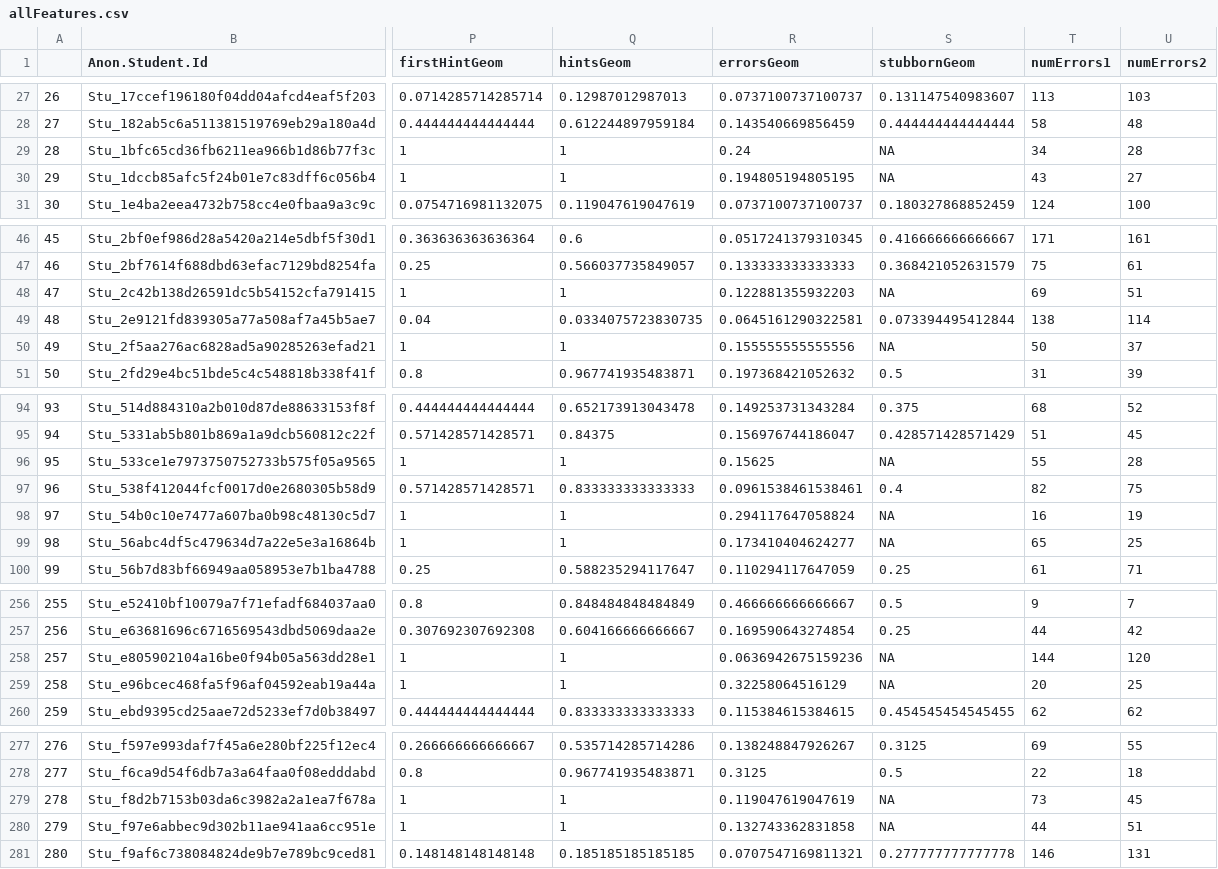
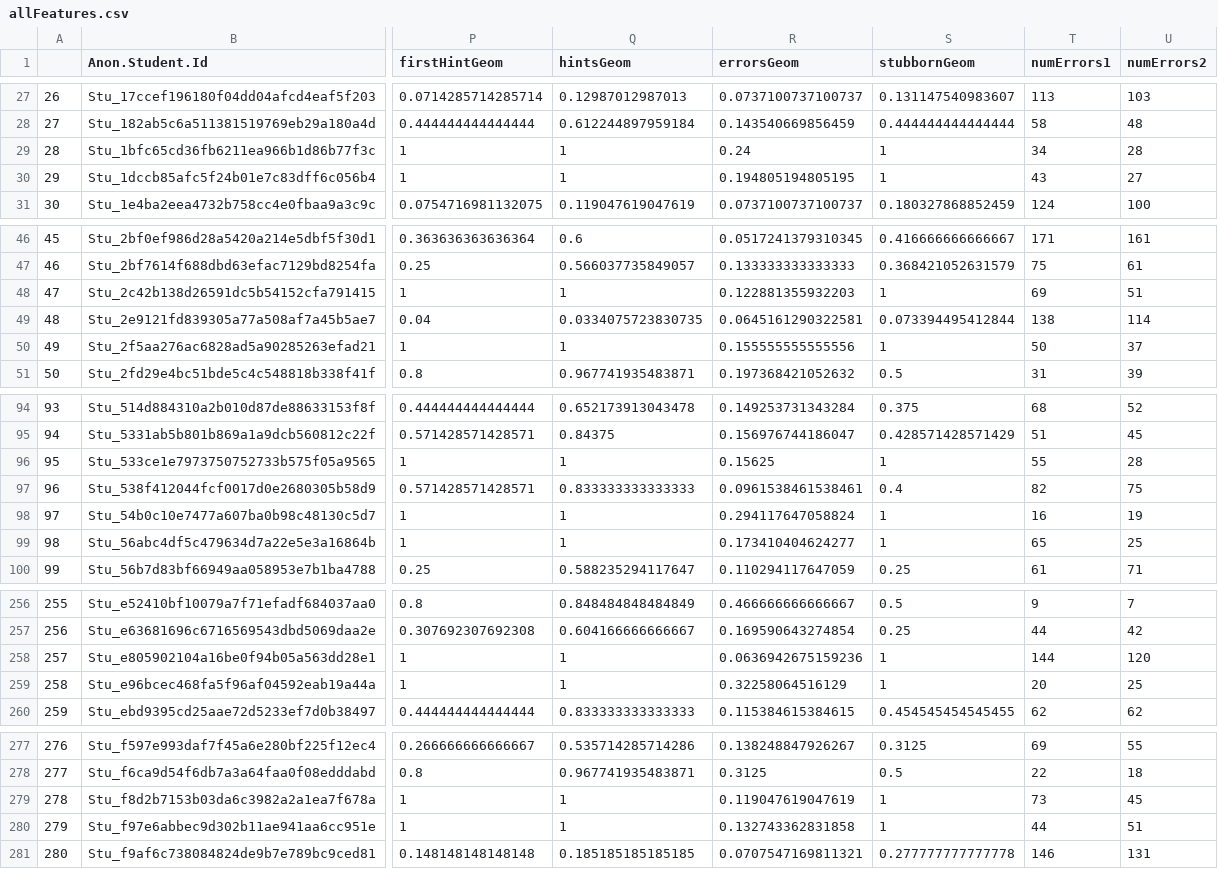
Before and after one commit to ryanaustincarlson/ML-FinalProject2012-EdModeling, a CSV file: data/allFeatures.csv, drawn as a sheet; only a part is shown, gaps mark what is left out; the diff covers the shown part only; the diff names each change by its address in the sheet, - before the commit and + after, or states it on an @@ line.

Commit message:
removed NAs from stubbornGeom

```diff
--- a/data/allFeatures.csv
+++ b/data/allFeatures.csv
-S29:S30 (stubbornGeom): NA
+S29:S30 (stubbornGeom): 1
-S48 (stubbornGeom): NA
+S48 (stubbornGeom): 1
-S50 (stubbornGeom): NA
+S50 (stubbornGeom): 1
-S96 (stubbornGeom): NA
+S96 (stubbornGeom): 1
-S98:S99 (stubbornGeom): NA
+S98:S99 (stubbornGeom): 1
-S258:S259 (stubbornGeom): NA
+S258:S259 (stubbornGeom): 1
-S279:S280 (stubbornGeom): NA
+S279:S280 (stubbornGeom): 1
```
Also changed, not shown: 8 edited cells elsewhere in this file, 1 other file.
